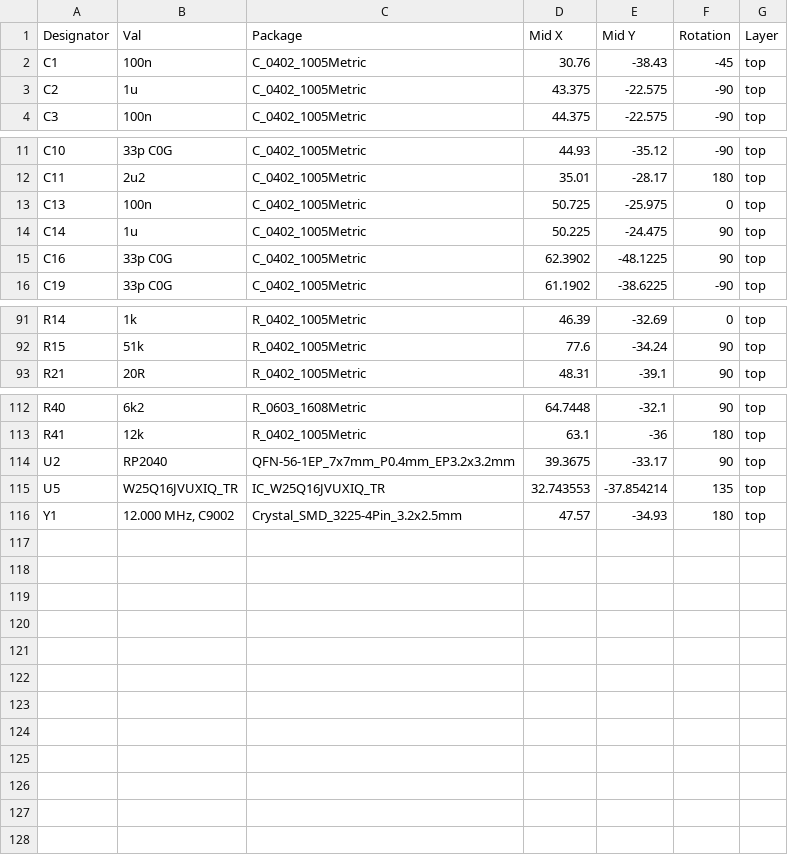
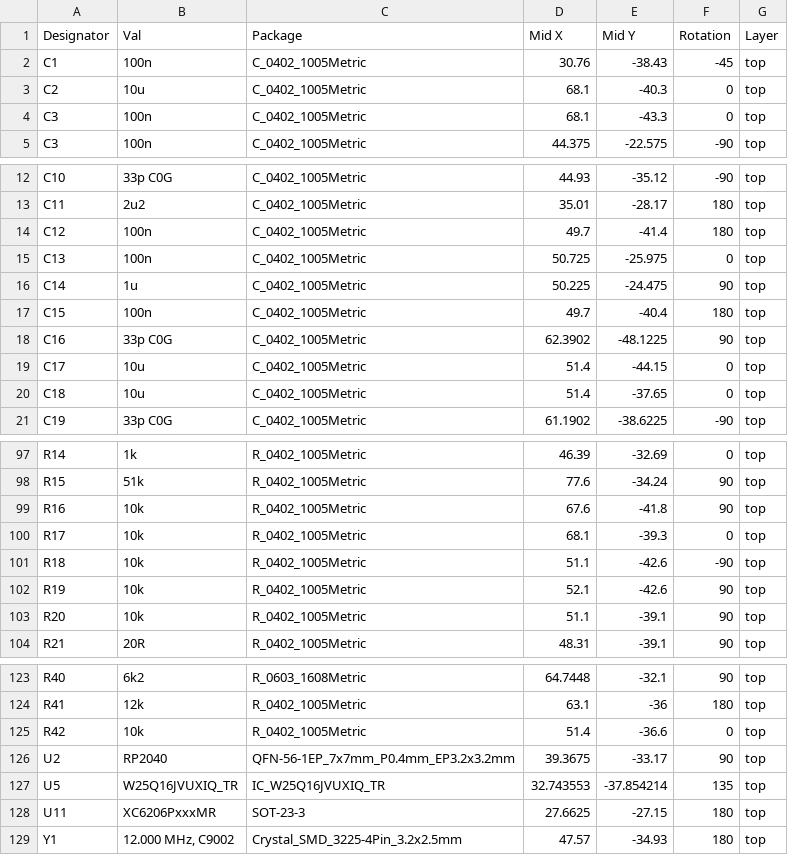
Before and after one commit to 4n3m4i1/Bode_Analyzer, a CSV file: PCB/Dev_Platform/Bandit_Dev_Platform/fab_files/Bandit_Dev_Platform-all-pos_JLC_pos_fmt.csv, drawn as a sheet; only a part is shown, gaps mark what is left out; the diff covers the shown part only.

Commit message:
Dev platform and Filter Test pcb polished, ordered

```diff
--- a/PCB/Dev_Platform/Bandit_Dev_Platform/fab_files/Bandit_Dev_Platform-all-pos_JLC_pos_fmt.csv
+++ b/PCB/Dev_Platform/Bandit_Dev_Platform/fab_files/Bandit_Dev_Platform-all-pos_JLC_pos_fmt.csv
@@ -2,3 +2,4 @@ Designator,Val,Package,Mid X,Mid Y,Rotation,Layer
 C1,100n,C_0402_1005Metric,30.76,-38.43,-45,top
-C2,1u,C_0402_1005Metric,43.375,-22.575,-90,top
+C2,10u,C_0402_1005Metric,68.1,-40.3,0,top
+C3,100n,C_0402_1005Metric,68.1,-43.3,0,top
 C3,100n,C_0402_1005Metric,44.375,-22.575,-90,top
@@ -12,5 +13,9 @@ C10,33p C0G,C_0402_1005Metric,44.93,-35.12,-90,top
 C11,2u2,C_0402_1005Metric,35.01,-28.17,180,top
+C12,100n,C_0402_1005Metric,49.7,-41.4,180,top
 C13,100n,C_0402_1005Metric,50.725,-25.975,0,top
 C14,1u,C_0402_1005Metric,50.225,-24.475,90,top
+C15,100n,C_0402_1005Metric,49.7,-40.4,180,top
 C16,33p	C0G,C_0402_1005Metric,62.3902,-48.1225,90,top
+C17,10u,C_0402_1005Metric,51.4,-44.15,0,top
+C18,10u,C_0402_1005Metric,51.4,-37.65,0,top
 C19,33p C0G,C_0402_1005Metric,61.1902,-38.6225,-90,top
@@ -92,2 +98,7 @@ R14,1k,R_0402_1005Metric,46.39,-32.69,0,top
 R15,51k,R_0402_1005Metric,77.6,-34.24,90,top
+R16,10k,R_0402_1005Metric,67.6,-41.8,90,top
+R17,10k,R_0402_1005Metric,68.1,-39.3,0,top
+R18,10k,R_0402_1005Metric,51.1,-42.6,-90,top
+R19,10k,R_0402_1005Metric,52.1,-42.6,90,top
+R20,10k,R_0402_1005Metric,51.1,-39.1,90,top
 R21,20R,R_0402_1005Metric,48.31,-39.1,90,top
@@ -113,4 +124,6 @@ R40,6k2,R_0603_1608Metric,64.7448,-32.1,90,top
 R41,12k,R_0402_1005Metric,63.1,-36,180,top
+R42,10k,R_0402_1005Metric,51.4,-36.6,0,top
 U2,RP2040,QFN-56-1EP_7x7mm_P0.4mm_EP3.2x3.2mm,39.3675,-33.17,90,top
 U5,W25Q16JVUXIQ_TR,IC_W25Q16JVUXIQ_TR,32.743553,-37.854214,135,top
+U11,XC6206PxxxMR,SOT-23-3,27.6625,-27.15,180,top
 Y1,"	12.000 MHz, C9002 ",Crystal_SMD_3225-4Pin_3.2x2.5mm,47.57,-34.93,180,top
```
Also changed, not shown: 1 added row elsewhere in this file, PCB/Dev_Platform/Bandit_Dev_Platform/fab_files/Bandit_Dev_Platform_JLC_BOM_fmt.csv, 22 other files.
